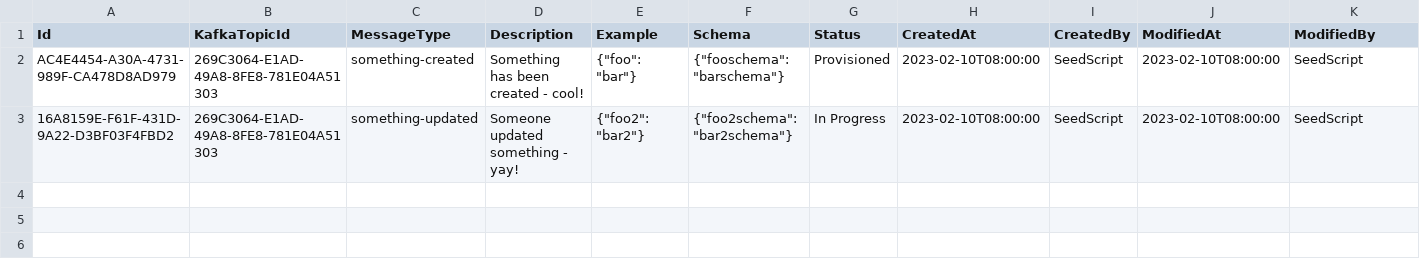
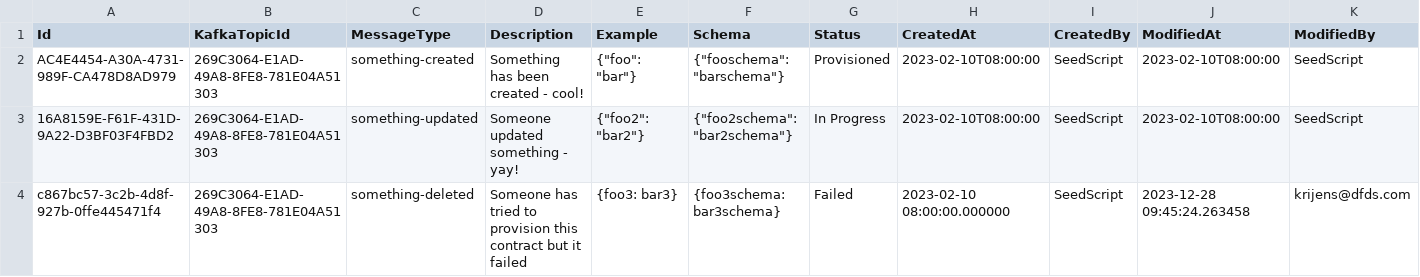
Before and after one commit to dfds/selfservice-api, a CSV file: db/seed/MessageContract.csv, drawn as a sheet.

Commit message:
added message contract with failed state

```diff
--- a/db/seed/MessageContract.csv
+++ b/db/seed/MessageContract.csv
@@ -3 +3,2 @@ AC4E4454-A30A-4731-989F-CA478D8AD979;269C3064-E1AD-49A8-8FE8-781E04A51303;someth
 16A8159E-F61F-431D-9A22-D3BF03F4FBD2;269C3064-E1AD-49A8-8FE8-781E04A51303;something-updated;Someone updated something - yay!;{"foo2": "bar2"};{"foo2schema": "bar2schema"};In Progress;2023-02-10T08:00:00;SeedScript;2023-02-10T08:00:00;SeedScript
+c867bc57-3c2b-4d8f-927b-0ffe445471f4;269C3064-E1AD-49A8-8FE8-781E04A51303;something-deleted;Someone has tried to provision this contract but it failed;{foo3: bar3};{foo3schema: bar3schema};Failed;2023-02-10 08:00:00.000000;SeedScript;2023-12-28 09:45:24.263458;krijens@dfds.com
```
